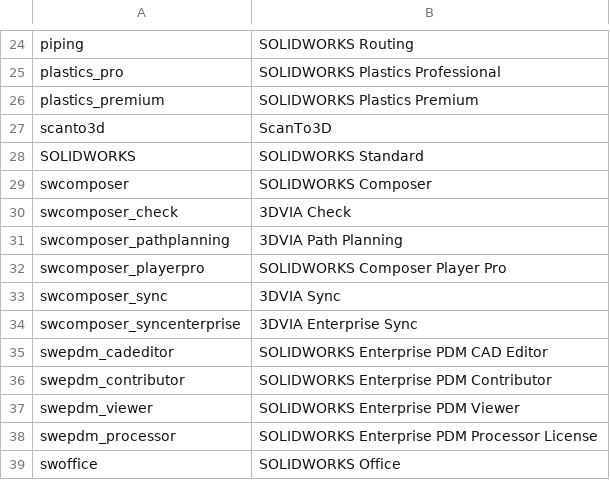
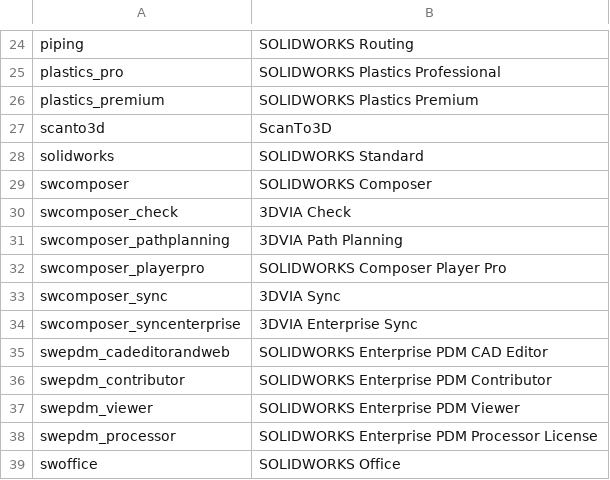
Before and after one commit to ADintesting/Licence-Log, a CSV file: reference/ProductNames.csv, drawn as a sheet; only a part is shown, gaps mark what is left out.

Commit message:
Friendly names for products

```diff
--- a/reference/ProductNames.csv
+++ b/reference/ProductNames.csv
@@ -27,3 +27,3 @@ plastics_premium,SOLIDWORKS Plastics Premium
 scanto3d,ScanTo3D
-SOLIDWORKS,SOLIDWORKS Standard
+solidworks,SOLIDWORKS Standard
 swcomposer,SOLIDWORKS Composer
@@ -34,3 +34,3 @@ swcomposer_sync,3DVIA Sync
 swcomposer_syncenterprise,3DVIA Enterprise Sync
-swepdm_cadeditor,SOLIDWORKS Enterprise PDM CAD Editor
+swepdm_cadeditorandweb,SOLIDWORKS Enterprise PDM CAD Editor
 swepdm_contributor,SOLIDWORKS Enterprise PDM Contributor
```
Also changed, not shown: 1 other file.
